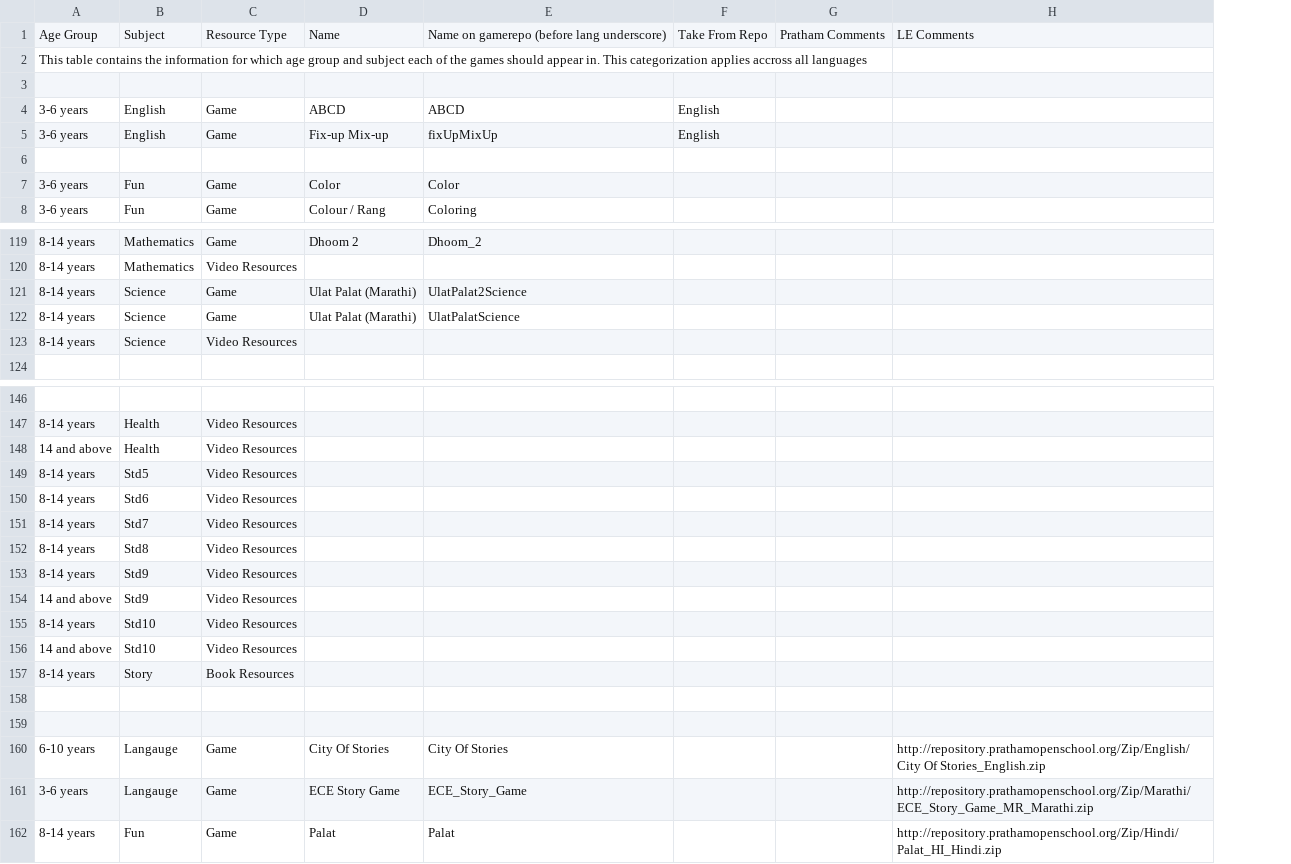
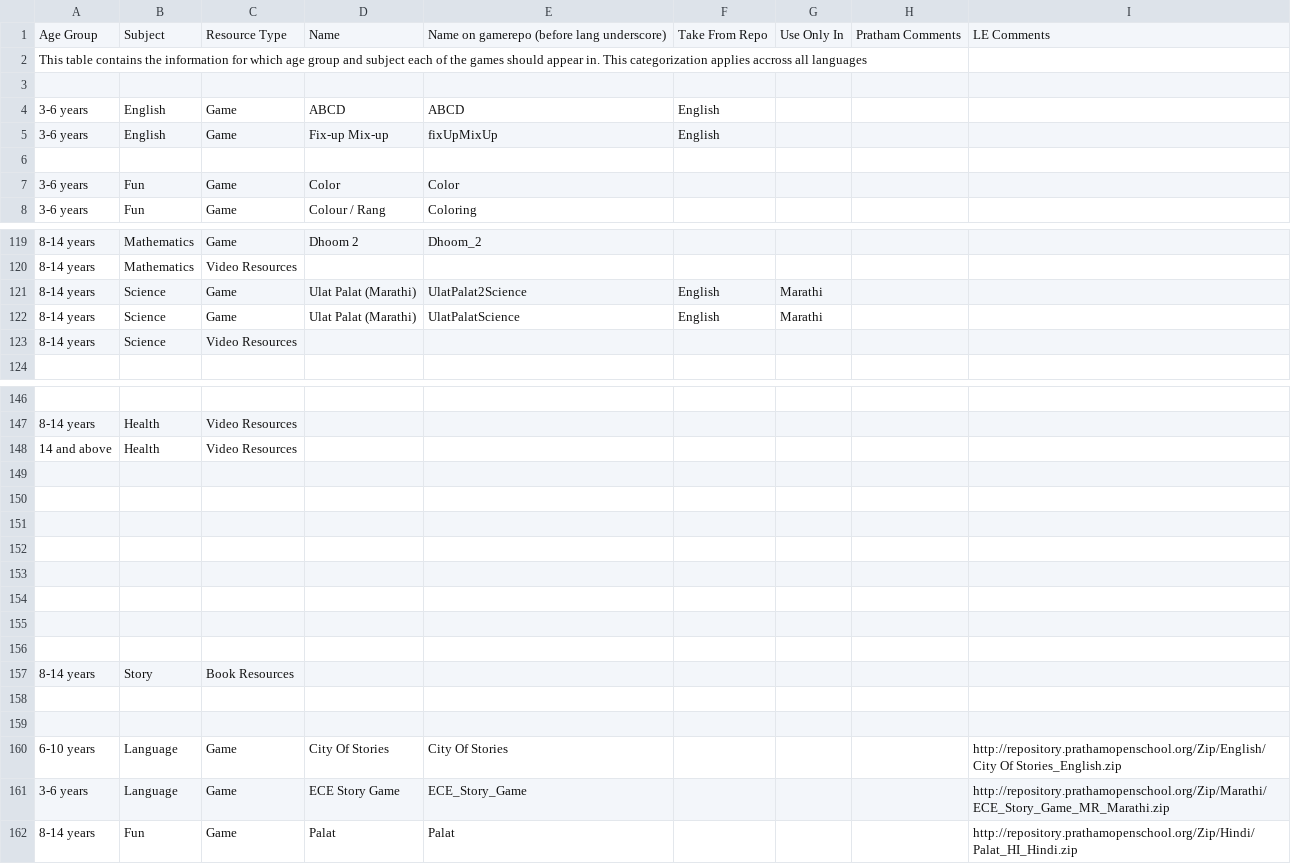
Before and after one commit to learningequality/sushi-chef-pradigi, a CSV file: chefdata/vader/trees/pradigi_structure.csv, drawn as a sheet; only a part is shown, gaps mark what is left out; the diff covers the shown part only; the diff names each change by its address in the sheet, - before the commit and + after, or states it on an @@ line.

Commit message:
saving data from last run (yesteday)

```diff
--- a/chefdata/vader/trees/pradigi_structure.csv
+++ b/chefdata/vader/trees/pradigi_structure.csv
+column G, row 1: Use Only In; rows 121-122: Marathi | Marathi
-F121:F122: (empty)
+F121:F122: English
-row 149: 8-14 years | Std5 | Video Resources
+row 149: (empty)
-row 150: 8-14 years | Std6 | Video Resources
+row 150: (empty)
-row 151: 8-14 years | Std7 | Video Resources
+row 151: (empty)
-row 152: 8-14 years | Std8 | Video Resources
+row 152: (empty)
-row 153: 8-14 years | Std9 | Video Resources
+row 153: (empty)
-row 154: 14 and above | Std9 | Video Resources
+row 154: (empty)
-row 155: 8-14 years | Std10 | Video Resources
+row 155: (empty)
-row 156: 14 and above | Std10 | Video Resources
+row 156: (empty)
-B160:B161: Langauge
+B160:B161: Language
```
Also changed, not shown: 1 edited cell elsewhere in this file, 4 other files.
